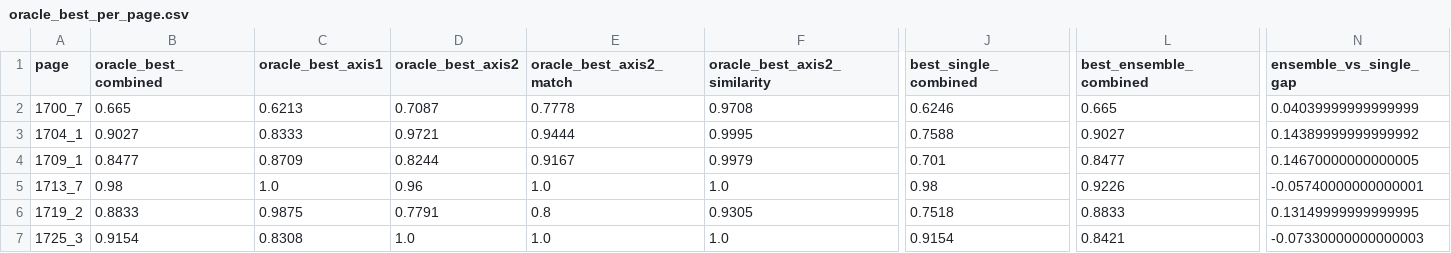
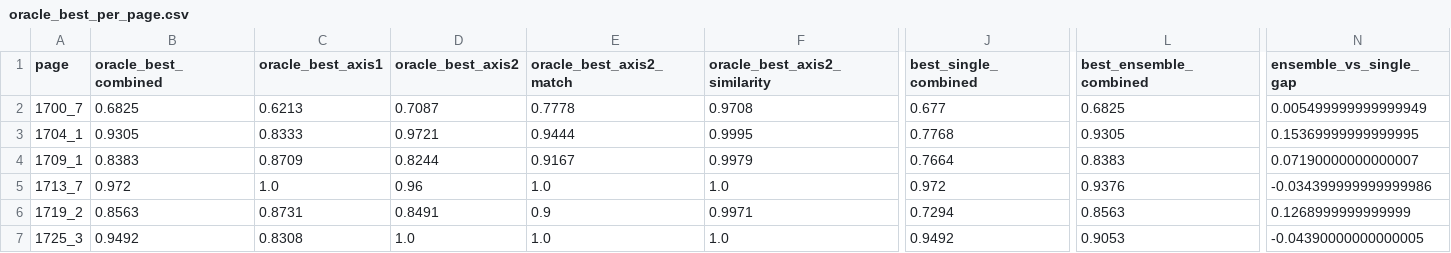
Before and after one commit to hsleejw21/historical_ledger_extraction, a CSV file: experiments/v6_loocv/outputs/oracle_best_per_page.csv, drawn as a sheet; only a part is shown, gaps mark what is left out; the diff covers the shown part only; the diff names each change by its address in the sheet, - before the commit and + after, or states it on an @@ line.

Commit message:
refactor(v6_loocv): v2-only pipeline specialization + weights update to 30/70
Major changes:
- Updated combined score weighting: 30% axis1 + 70% axis2 (was 50/50)
- Restricted v6_loocv to v2 and v2 ablation pipelines only (removed v1/v3)
- rescore_with_expanded_metrics.py: Now processes only v2 pipeline
- aggregate_reports.py: Aggregates only v2_full, v2_no_gemini, v2_no_gpt, v2_no_claude
- analyze_oracle.py: Compares v2 configurations, not single models vs ensembles
- loocv_prediction.py: Binary skip-model for v2 extractors (gemini, gpt, claude)
- sweep_thresholds.py: Grid search over skip/confidence thresholds and k values

Dynamic features:
- Replaced hardcoded CORRELATION_WITH_ORACLE with compute_feature_correlations()
- Feature selection adapts to each LOOCV run based on current oracle scores

Results:
- Oracle avg combined: 0.8876 (25/33 pages benefit from full ensemble)
- Default LOOCV: 94.1% oracle preservation, 33.3% cost reduction
- Best sweep config: skip=0.03, conf=0.70, k=3 → balanced_score=0.753886

Pipeline fully validated and reproducible with v2 supervisor architecture.

```diff
--- a/experiments/v6_loocv/outputs/oracle_best_per_page.csv
+++ b/experiments/v6_loocv/outputs/oracle_best_per_page.csv
-B2 (oracle_best_combined): 0.665
+B2 (oracle_best_combined): 0.6825
-J2 (best_single_combined): 0.6246
+J2 (best_single_combined): 0.677
-L2 (best_ensemble_combined): 0.665
+L2 (best_ensemble_combined): 0.6825
-N2 (ensemble_vs_single_gap): 0.04039999999999999
+N2 (ensemble_vs_single_gap): 0.005499999999999949
-B3 (oracle_best_combined): 0.9027
+B3 (oracle_best_combined): 0.9305
-J3 (best_single_combined): 0.7588
+J3 (best_single_combined): 0.7768
-L3 (best_ensemble_combined): 0.9027
+L3 (best_ensemble_combined): 0.9305
-N3 (ensemble_vs_single_gap): 0.14389999999999992
+N3 (ensemble_vs_single_gap): 0.15369999999999995
-B4 (oracle_best_combined): 0.8477
+B4 (oracle_best_combined): 0.8383
-J4 (best_single_combined): 0.701
+J4 (best_single_combined): 0.7664
-L4 (best_ensemble_combined): 0.8477
+L4 (best_ensemble_combined): 0.8383
-N4 (ensemble_vs_single_gap): 0.14670000000000005
+N4 (ensemble_vs_single_gap): 0.07190000000000007
-B5 (oracle_best_combined): 0.98
+B5 (oracle_best_combined): 0.972
-J5 (best_single_combined): 0.98
+J5 (best_single_combined): 0.972
-L5 (best_ensemble_combined): 0.9226
+L5 (best_ensemble_combined): 0.9376
-N5 (ensemble_vs_single_gap): -0.05740000000000001
+N5 (ensemble_vs_single_gap): -0.034399999999999986
-B6 (oracle_best_combined): 0.8833
+B6 (oracle_best_combined): 0.8563
-C6 (oracle_best_axis1): 0.9875
+C6 (oracle_best_axis1): 0.8731
-D6 (oracle_best_axis2): 0.7791
+D6 (oracle_best_axis2): 0.8491
-E6 (oracle_best_axis2_match): 0.8
+E6 (oracle_best_axis2_match): 0.9
-F6 (oracle_best_axis2_similarity): 0.9305
+F6 (oracle_best_axis2_similarity): 0.9971
-J6 (best_single_combined): 0.7518
+J6 (best_single_combined): 0.7294
-L6 (best_ensemble_combined): 0.8833
+L6 (best_ensemble_combined): 0.8563
-N6 (ensemble_vs_single_gap): 0.13149999999999995
+N6 (ensemble_vs_single_gap): 0.1268999999999999
-B7 (oracle_best_combined): 0.9154
+B7 (oracle_best_combined): 0.9492
-J7 (best_single_combined): 0.9154
+J7 (best_single_combined): 0.9492
-L7 (best_ensemble_combined): 0.8421
+L7 (best_ensemble_combined): 0.9053
-N7 (ensemble_vs_single_gap): -0.07330000000000003
+N7 (ensemble_vs_single_gap): -0.04390000000000005
```
Also changed, not shown: 119 edited cells elsewhere in this file, experiments/reports/experiment_results_v1.csv, experiments/reports/experiment_results_v2.csv, 20 other files.
